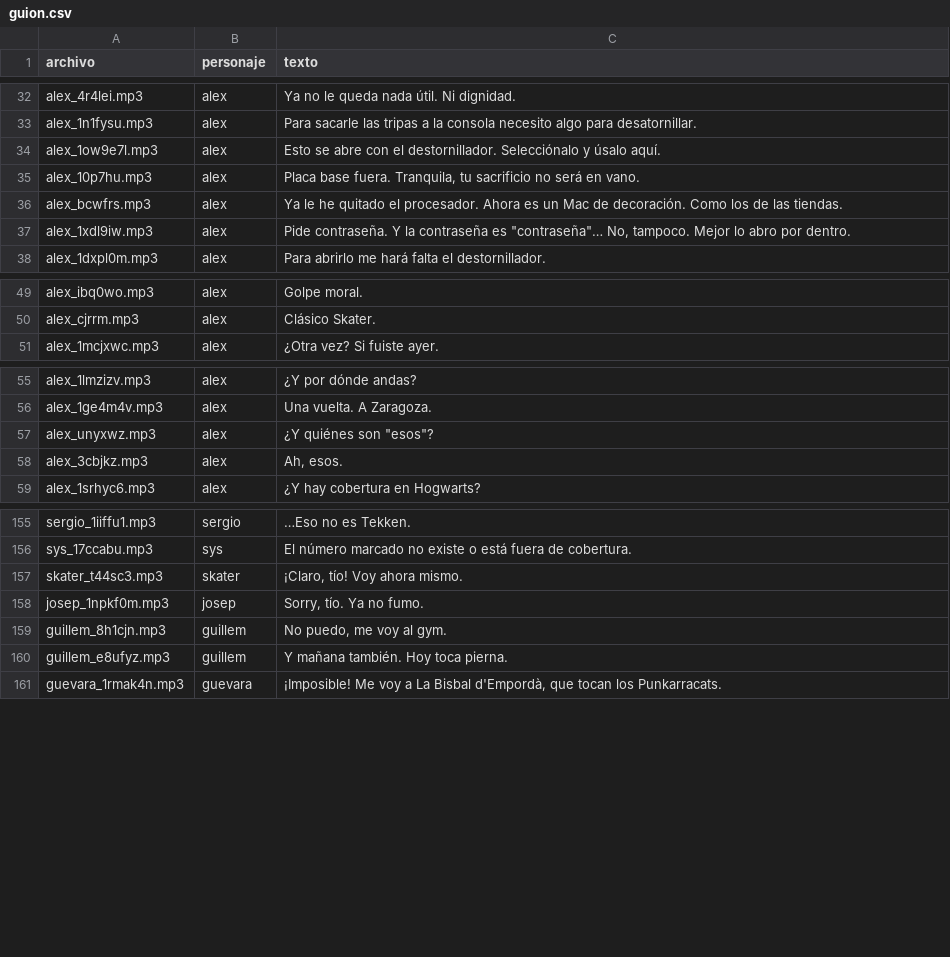
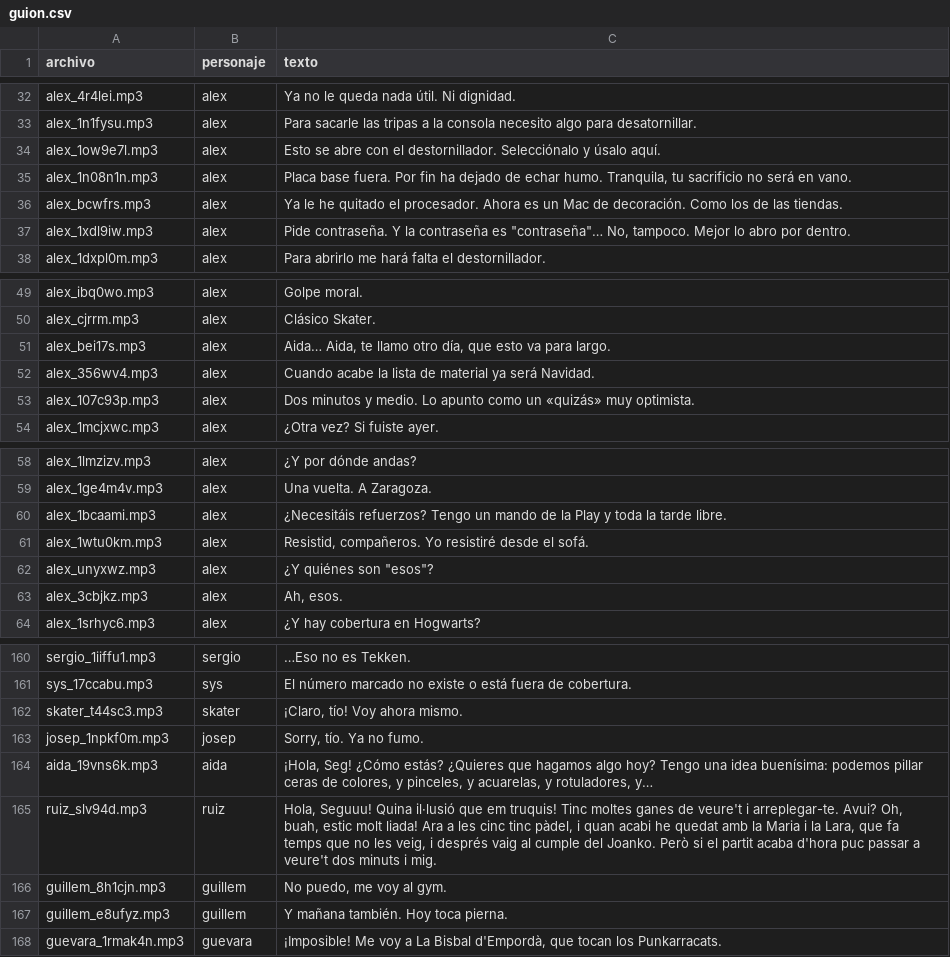
Before and after one commit to xqwertyx-ai/street-pumas, a CSV file: aventura/voces/guion.csv, drawn as a sheet; only a part is shown, gaps mark what is left out.

```diff
--- a/aventura/voces/guion.csv
+++ b/aventura/voces/guion.csv
@@ -34,3 +34,3 @@ archivo,personaje,texto
 "alex_1ow9e7l.mp3","alex","Esto se abre con el destornillador. Selecciónalo y úsalo aquí."
-"alex_10p7hu.mp3","alex","Placa base fuera. Tranquila, tu sacrificio no será en vano."
+"alex_1n08n1n.mp3","alex","Placa base fuera. Por fin ha dejado de echar humo. Tranquila, tu sacrificio no será en vano."
 "alex_bcwfrs.mp3","alex","Ya le he quitado el procesador. Ahora es un Mac de decoración. Como los de las tiendas."
@@ -50,2 +50,5 @@ archivo,personaje,texto
 "alex_cjrrm.mp3","alex","Clásico Skater."
+"alex_bei17s.mp3","alex","Aida… Aida, te llamo otro día, que esto va para largo."
+"alex_356wv4.mp3","alex","Cuando acabe la lista de material ya será Navidad."
+"alex_107c93p.mp3","alex","Dos minutos y medio. Lo apunto como un «quizás» muy optimista."
 "alex_1mcjxwc.mp3","alex","¿Otra vez? Si fuiste ayer."
@@ -56,2 +59,4 @@ archivo,personaje,texto
 "alex_1ge4m4v.mp3","alex","Una vuelta. A Zaragoza."
+"alex_1bcaami.mp3","alex","¿Necesitáis refuerzos? Tengo un mando de la Play y toda la tarde libre."
+"alex_1wtu0km.mp3","alex","Resistid, compañeros. Yo resistiré desde el sofá."
 "alex_unyxwz.mp3","alex","¿Y quiénes son ""esos""?"
@@ -158,2 +163,4 @@ archivo,personaje,texto
 "josep_1npkf0m.mp3","josep","Sorry, tío. Ya no fumo."
+"aida_19vns6k.mp3","aida","¡Hola, Seg! ¿Cómo estás? ¿Quieres que hagamos algo hoy? Tengo una idea buenísima: podemos pillar ceras de colores, y pinceles, y acuarelas, y rotuladores, y…"
+"ruiz_slv94d.mp3","ruiz","Hola, Seguuu! Quina il·lusió que em truquis! Tinc moltes ganes de veure't i arreplegar-te. Avui? Oh, buah, estic molt liada! Ara a les cinc tinc pàdel, i quan acabi he quedat amb la Maria i la Lara, que fa temps que no les veig, i després vaig al cumple del Joanko. Però si el partit acaba d'hora puc passar a veure't dos minuts i mig."
 "guillem_8h1cjn.mp3","guillem","No puedo, me voy al gym."
```
Also changed, not shown: 3 other files.
